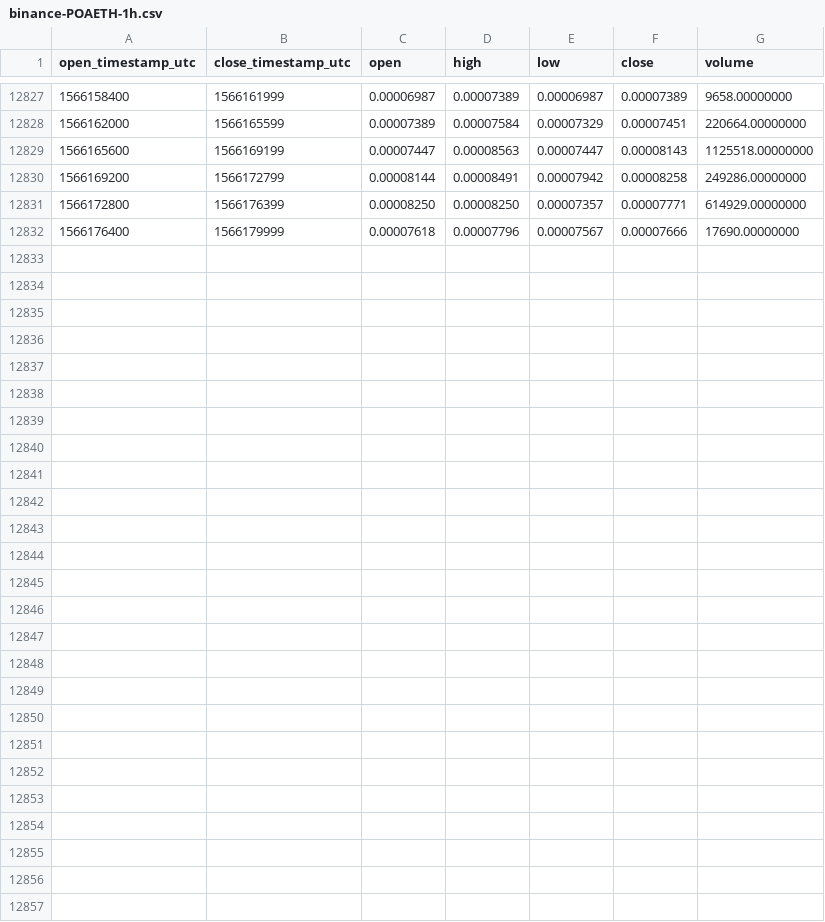
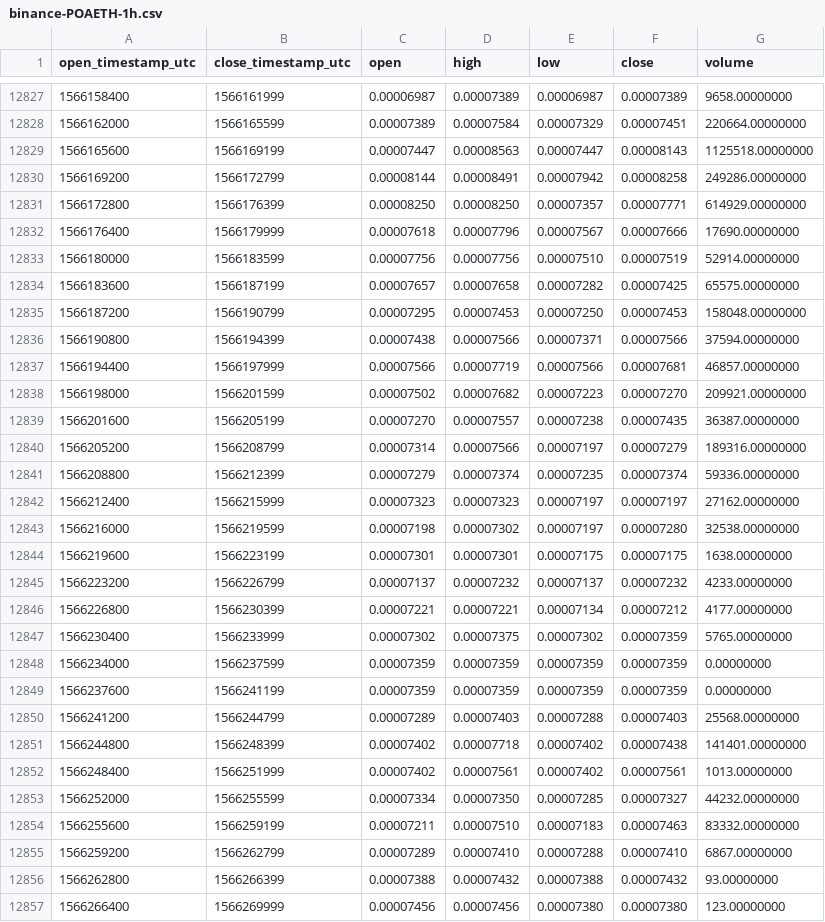
Before and after one commit to cryptobigbro/binance-POAETH, a CSV file: binance-POAETH-1h.csv, drawn as a sheet; only a part is shown, gaps mark what is left out; the diff names each change by its address in the sheet, - before the commit and + after, or states it on an @@ line.

Commit message:
Update OHLCV data.

```diff
--- a/binance-POAETH-1h.csv
+++ b/binance-POAETH-1h.csv
+row 12833: 1566180000 | 1566183599 | 0.00007756 | 0.00007756 | 0.00007510 | 0.00007519 | 52914.00000000
+row 12834: 1566183600 | 1566187199 | 0.00007657 | 0.00007658 | 0.00007282 | 0.00007425 | 65575.00000000
+row 12835: 1566187200 | 1566190799 | 0.00007295 | 0.00007453 | 0.00007250 | 0.00007453 | 158048.00000000
+row 12836: 1566190800 | 1566194399 | 0.00007438 | 0.00007566 | 0.00007371 | 0.00007566 | 37594.00000000
+row 12837: 1566194400 | 1566197999 | 0.00007566 | 0.00007719 | 0.00007566 | 0.00007681 | 46857.00000000
+row 12838: 1566198000 | 1566201599 | 0.00007502 | 0.00007682 | 0.00007223 | 0.00007270 | 209921.00000000
+row 12839: 1566201600 | 1566205199 | 0.00007270 | 0.00007557 | 0.00007238 | 0.00007435 | 36387.00000000
+row 12840: 1566205200 | 1566208799 | 0.00007314 | 0.00007566 | 0.00007197 | 0.00007279 | 189316.00000000
+row 12841: 1566208800 | 1566212399 | 0.00007279 | 0.00007374 | 0.00007235 | 0.00007374 | 59336.00000000
+row 12842: 1566212400 | 1566215999 | 0.00007323 | 0.00007323 | 0.00007197 | 0.00007197 | 27162.00000000
+row 12843: 1566216000 | 1566219599 | 0.00007198 | 0.00007302 | 0.00007197 | 0.00007280 | 32538.00000000
+row 12844: 1566219600 | 1566223199 | 0.00007301 | 0.00007301 | 0.00007175 | 0.00007175 | 1638.00000000
+row 12845: 1566223200 | 1566226799 | 0.00007137 | 0.00007232 | 0.00007137 | 0.00007232 | 4233.00000000
+row 12846: 1566226800 | 1566230399 | 0.00007221 | 0.00007221 | 0.00007134 | 0.00007212 | 4177.00000000
+row 12847: 1566230400 | 1566233999 | 0.00007302 | 0.00007375 | 0.00007302 | 0.00007359 | 5765.00000000
+row 12848: 1566234000 | 1566237599 | 0.00007359 | 0.00007359 | 0.00007359 | 0.00007359 | 0.00000000
+row 12849: 1566237600 | 1566241199 | 0.00007359 | 0.00007359 | 0.00007359 | 0.00007359 | 0.00000000
+row 12850: 1566241200 | 1566244799 | 0.00007289 | 0.00007403 | 0.00007288 | 0.00007403 | 25568.00000000
+row 12851: 1566244800 | 1566248399 | 0.00007402 | 0.00007718 | 0.00007402 | 0.00007438 | 141401.00000000
+row 12852: 1566248400 | 1566251999 | 0.00007402 | 0.00007561 | 0.00007402 | 0.00007561 | 1013.00000000
+row 12853: 1566252000 | 1566255599 | 0.00007334 | 0.00007350 | 0.00007285 | 0.00007327 | 44232.00000000
+row 12854: 1566255600 | 1566259199 | 0.00007211 | 0.00007510 | 0.00007183 | 0.00007463 | 83332.00000000
+row 12855: 1566259200 | 1566262799 | 0.00007289 | 0.00007410 | 0.00007288 | 0.00007410 | 6867.00000000
+row 12856: 1566262800 | 1566266399 | 0.00007388 | 0.00007432 | 0.00007388 | 0.00007432 | 93.00000000
+row 12857: 1566266400 | 1566269999 | 0.00007456 | 0.00007456 | 0.00007380 | 0.00007380 | 123.00000000
```
Also changed, not shown: binance-POAETH-1d.csv.
